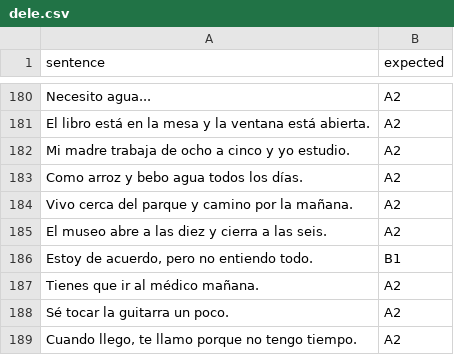
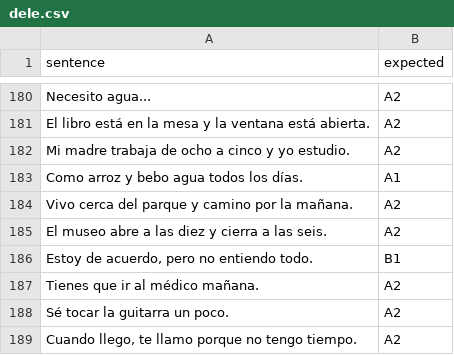
Before and after one commit to jamesbcn/build_corpus-new, a CSV file: dele.csv, drawn as a sheet; only a part is shown, gaps mark what is left out.

```diff
--- a/dele.csv
+++ b/dele.csv
@@ -182,3 +182,3 @@ El libro está en la mesa y la ventana está abierta.,A2
 Mi madre trabaja de ocho a cinco y yo estudio.,A2
-Como arroz y bebo agua todos los días.,A2
+Como arroz y bebo agua todos los días.,A1
 Vivo cerca del parque y camino por la mañana.,A2
```
Also changed, not shown: 1 other file.
